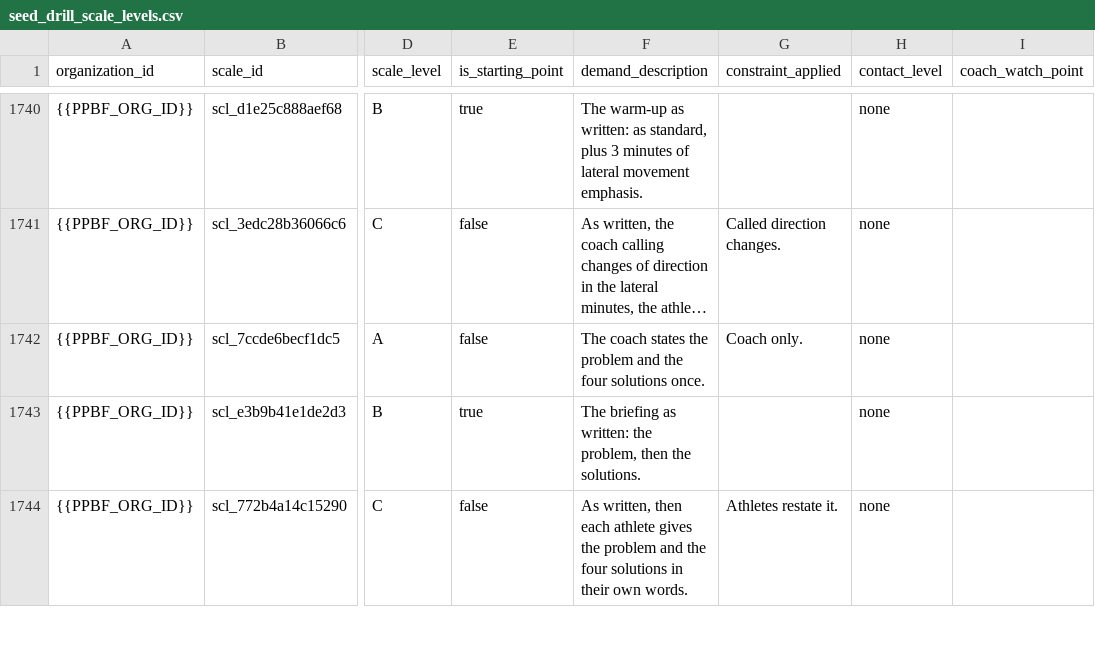
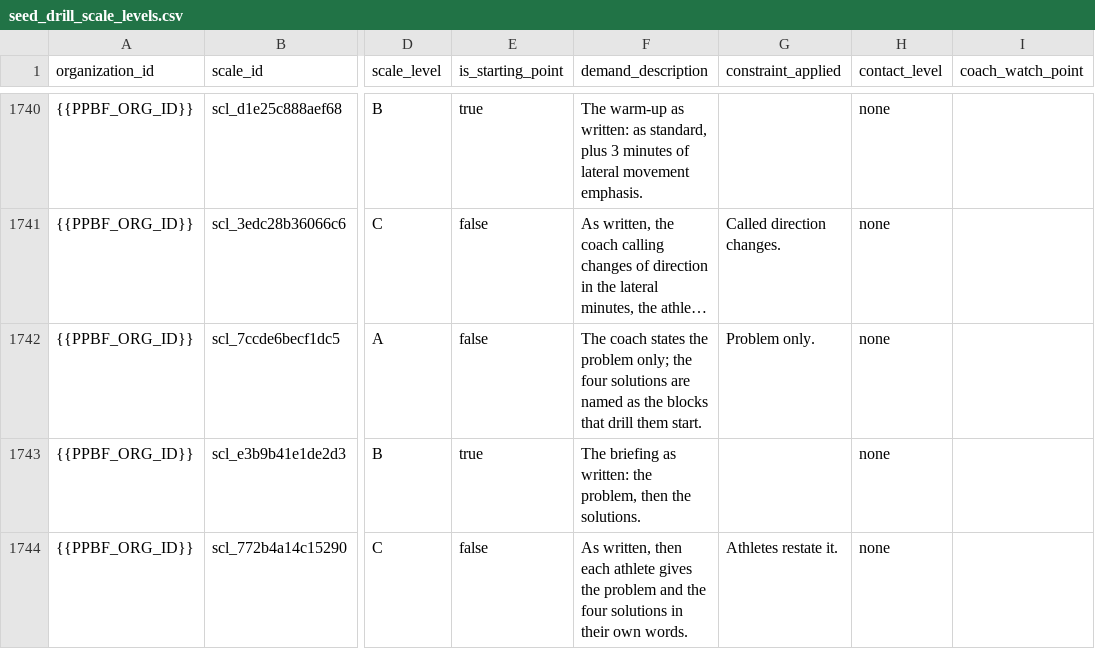
Before and after one commit to PunxsyProminence/ppbf-platform, a CSV file: apps/web/seed-data/drill-library/seed_drill_scale_levels.csv, drawn as a sheet; only a part is shown, gaps mark what is left out; long unchanged cells end in …; the diff names each change by its address in the sheet, - before the commit and + after, or states it on an @@ line.

```diff
--- a/apps/web/seed-data/drill-library/seed_drill_scale_levels.csv
+++ b/apps/web/seed-data/drill-library/seed_drill_scale_levels.csv
-F1742 (demand_description): …the problem and the four solutions once.
+F1742 (demand_description): …the problem only; the four solutions are named as the blocks that drill them start.
-G1742 (constraint_applied): Coach only.
+G1742 (constraint_applied): Problem only.
```
Also changed, not shown: apps/web/seed-data/drill-library/seed_drill_stop_rules.csv, 2 other files.
